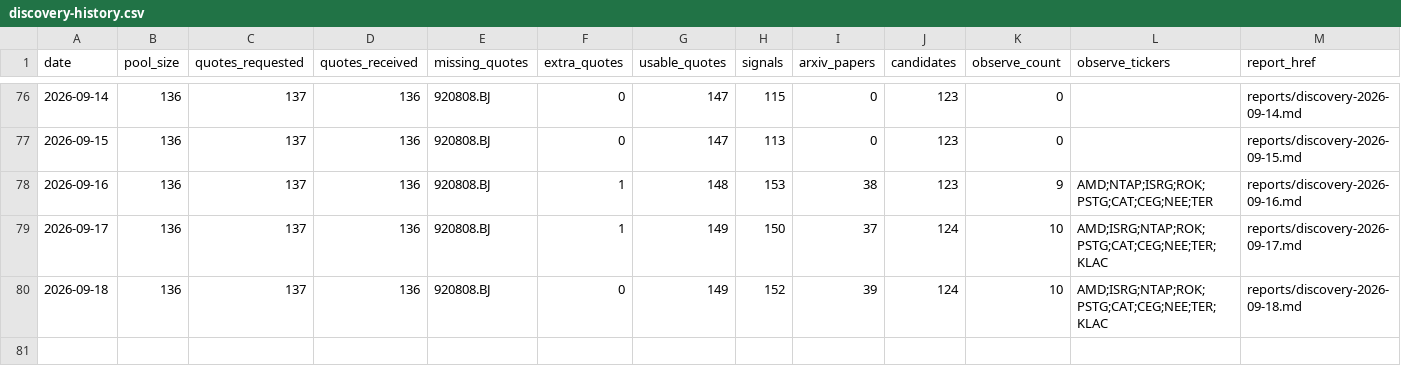
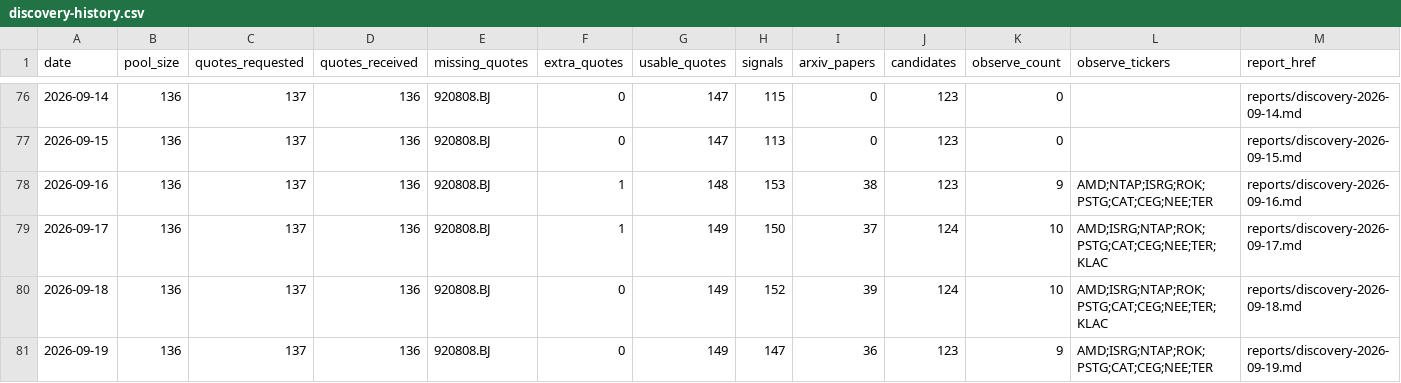
Before and after one commit to Davidgu1994/ai-stock-pool, a CSV file: discovery-history.csv, drawn as a sheet; only a part is shown, gaps mark what is left out.

```diff
--- a/discovery-history.csv
+++ b/discovery-history.csv
@@ -80 +80,2 @@ date,pool_size,quotes_requested,quotes_received,missing_quotes,extra_quotes,usab
 2026-09-18,136,137,136,920808.BJ,0,149,152,39,124,10,AMD;ISRG;NTAP;ROK;PSTG;CAT;CEG;NEE;TER;KLAC,reports/discovery-2026-09-18.md
+2026-09-19,136,137,136,920808.BJ,0,149,147,36,123,9,AMD;ISRG;NTAP;ROK;PSTG;CAT;CEG;NEE;TER,reports/discovery-2026-09-19.md
```
Also changed, not shown: discovery-candidates.csv, discovery-signals.csv, 2 other files.
